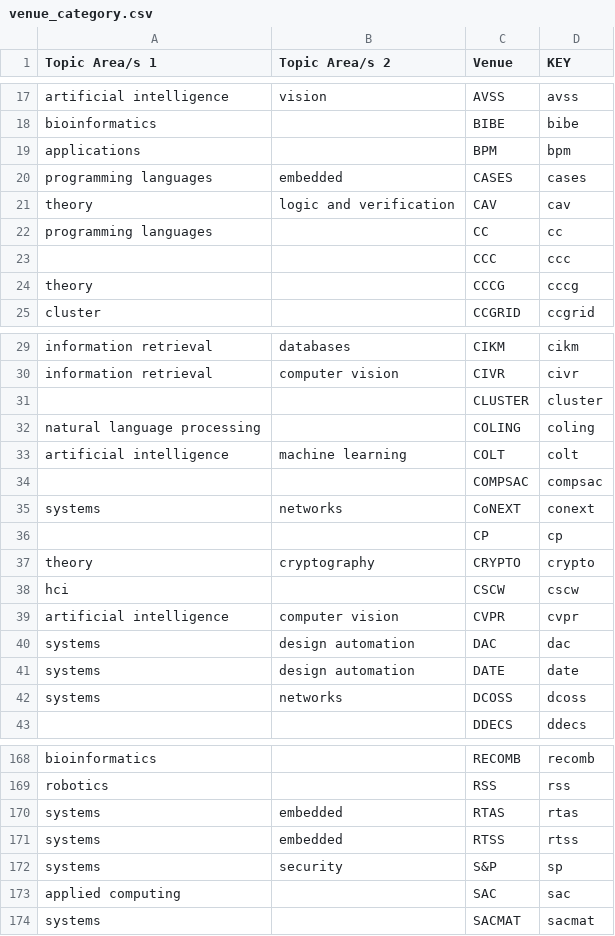
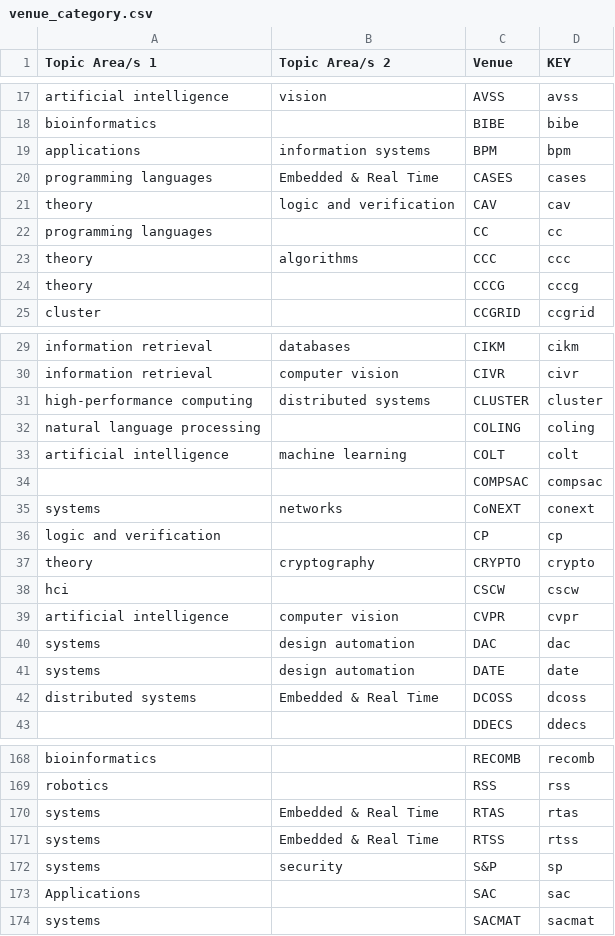
Before and after one commit to csmetrics/csmetrics.net, a CSV file: app/data/venue_category.csv, drawn as a sheet; only a part is shown, gaps mark what is left out; the diff covers the shown part only.

```diff
--- a/app/data/venue_category.csv
+++ b/app/data/venue_category.csv
@@ -18,7 +18,7 @@ artificial intelligence,vision,AVSS,avss
 bioinformatics,,BIBE,bibe
-applications,,BPM,bpm
-programming languages,embedded,CASES,cases
+applications,information systems,BPM,bpm
+programming languages,Embedded & Real Time,CASES,cases
 theory,logic and verification,CAV,cav
 programming languages,,CC,cc
-,,CCC,ccc
+theory,algorithms,CCC,ccc
 theory,,CCCG,cccg
@@ -30,3 +30,3 @@ information retrieval,databases,CIKM,cikm
 information retrieval,computer vision,CIVR,civr
-,,CLUSTER,cluster
+high-performance computing,distributed systems,CLUSTER,cluster
 natural language processing,,COLING,coling
@@ -35,3 +35,3 @@ artificial intelligence,machine learning,COLT,colt
 systems,networks,CoNEXT,conext
-,,CP,cp
+logic and verification,,CP,cp
 theory,cryptography,CRYPTO,crypto
@@ -41,3 +41,3 @@ systems,design automation,DAC,dac
 systems,design automation,DATE,date
-systems,networks,DCOSS,dcoss
+distributed systems,Embedded & Real Time,DCOSS,dcoss
 ,,DDECS,ddecs
@@ -169,6 +169,6 @@ bioinformatics,,RECOMB,recomb
 robotics,,RSS,rss
-systems,embedded,RTAS,rtas
-systems,embedded,RTSS,rtss
+systems,Embedded & Real Time,RTAS,rtas
+systems,Embedded & Real Time,RTSS,rtss
 systems,security,S&P,sp
-applied computing,,SAC,sac
+Applications,,SAC,sac
 systems,,SACMAT,sacmat
```
Also changed, not shown: 4 edited cells elsewhere in this file, 2 other files.
